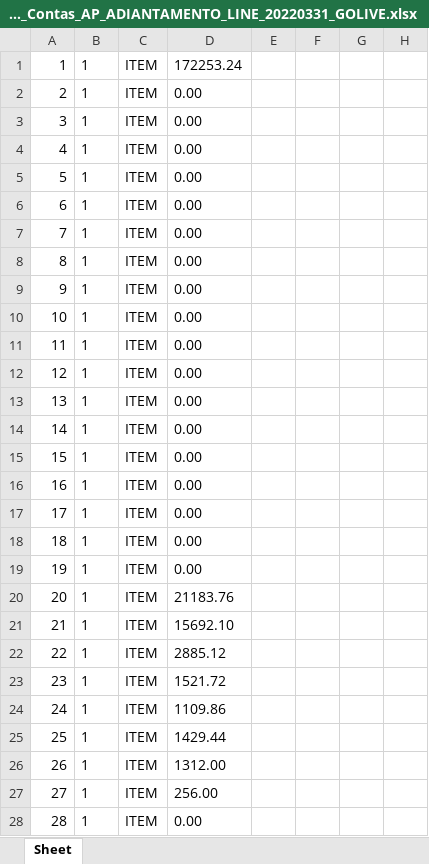
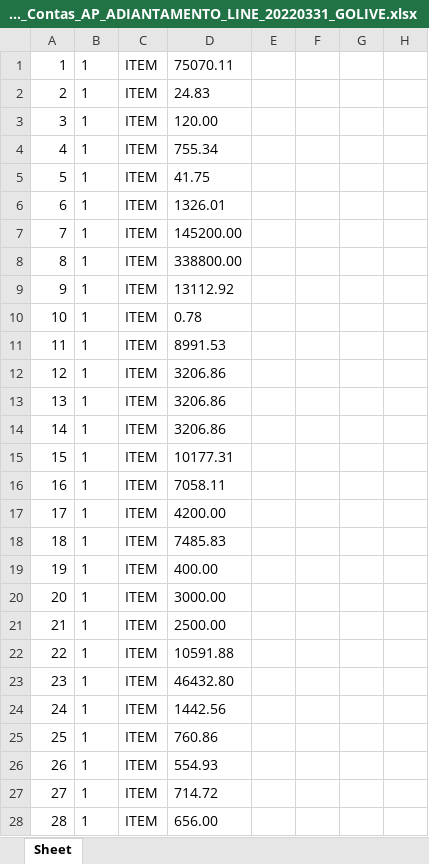
Before and after one commit to devMatheusLima/carga_contas_ap_adiantamento, an Excel workbook: Plan_Contas_AP_ADIANTAMENTO_LINE_20220331_GOLIVE.xlsx, sheet Sheet, drawn as a sheet; only a part is shown; values as stored, in another font and other column widths than the file's, no borders; the diff covers the shown part only; the diff names each change by its address in the sheet, - before the commit and + after, or states it on an @@ line.

```diff
--- a/Plan_Contas_AP_ADIANTAMENTO_LINE_20220331_GOLIVE.xlsx (sheet Sheet)
+++ b/Plan_Contas_AP_ADIANTAMENTO_LINE_20220331_GOLIVE.xlsx (sheet Sheet)
-D1: 172253.24
+D1: 75070.11
-D2: 0.00
+D2: 24.83
-D3: 0.00
+D3: 120.00
-D4: 0.00
+D4: 755.34
-D5: 0.00
+D5: 41.75
-D6: 0.00
+D6: 1326.01
-D7: 0.00
+D7: 145200.00
-D8: 0.00
+D8: 338800.00
-D9: 0.00
+D9: 13112.92
-D10: 0.00
+D10: 0.78
-D11: 0.00
+D11: 8991.53
-D12:D14: 0.00
+D12:D14: 3206.86
-D15: 0.00
+D15: 10177.31
-D16: 0.00
+D16: 7058.11
-D17: 0.00
+D17: 4200.00
-D18: 0.00
+D18: 7485.83
-D19: 0.00
+D19: 400.00
-D20: 21183.76
+D20: 3000.00
-D21: 15692.10
+D21: 2500.00
-D22: 2885.12
+D22: 10591.88
-D23: 1521.72
+D23: 46432.80
-D24: 1109.86
+D24: 1442.56
-D25: 1429.44
+D25: 760.86
-D26: 1312.00
+D26: 554.93
-D27: 256.00
+D27: 714.72
-D28: 0.00
+D28: 656.00
```
Also changed, not shown: other rows of this sheet, Plan_Contas_AP_ADIANTAMENTO_HEADER_20220331_GOLIVE.xlsx, 8 other files.
